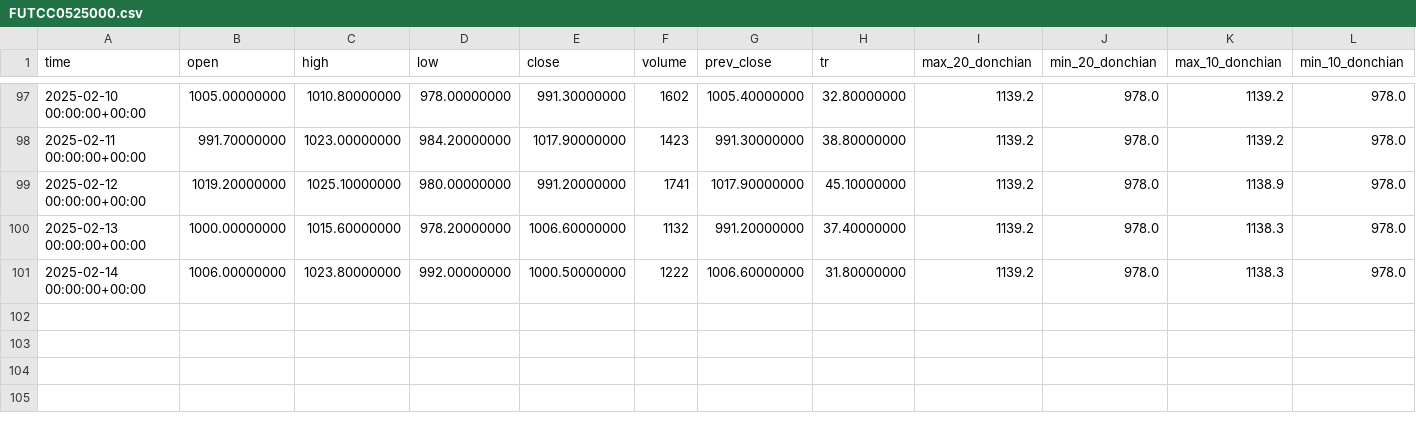
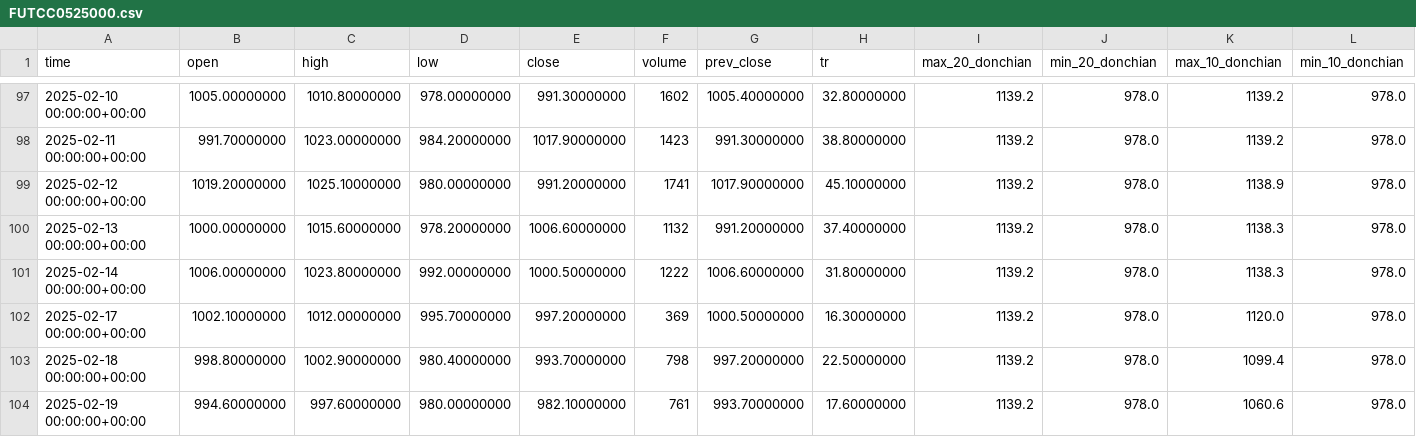
Before and after one commit to ivanya123/Gas, a CSV file: COCOA-5.25 Какао/FUTCC0525000.csv, drawn as a sheet; only a part is shown, gaps mark what is left out; the diff names each change by its address in the sheet, - before the commit and + after, or states it on an @@ line.

```diff
--- a/COCOA-5.25 Какао/FUTCC0525000.csv
+++ b/COCOA-5.25 Какао/FUTCC0525000.csv
+row 102: 2025-02-17 00:00:00+00:00 | 1002.10000000 | 1012.00000000 | 995.70000000 | 997.20000000 | 369 | 1000.50000000 | 16.30000000 | 1139.2 | 978.0 | 1120.0 | 978.0
+row 103: 2025-02-18 00:00:00+00:00 | 998.80000000 | 1002.90000000 | 980.40000000 | 993.70000000 | 798 | 997.20000000 | 22.50000000 | 1139.2 | 978.0 | 1099.4 | 978.0
+row 104: 2025-02-19 00:00:00+00:00 | 994.60000000 | 997.60000000 | 980.00000000 | 982.10000000 | 761 | 993.70000000 | 17.60000000 | 1139.2 | 978.0 | 1060.6 | 978.0
```
Also changed, not shown: HANG-6.25 Hang Seng/FUTHANG06250.csv, NASD-6.25 Nasdaq 100/FUTNASD06250.csv, 34 other files.
